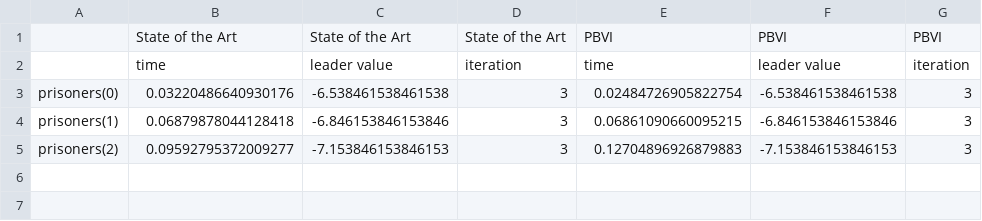
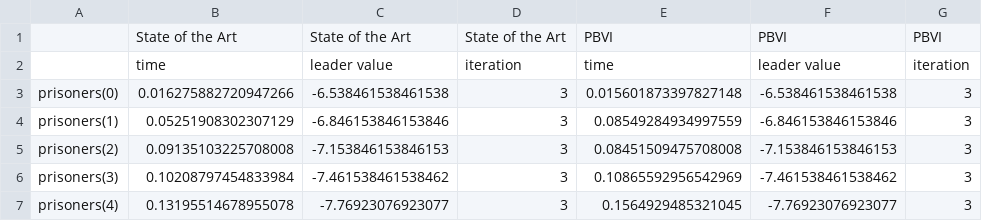
Before and after one commit to izzikampono/Thesis-New, a CSV file: processed_results/stackelberg_prisoners.csv, drawn as a sheet.

```diff
--- a/processed_results/stackelberg_prisoners.csv
+++ b/processed_results/stackelberg_prisoners.csv
@@ -2,4 +2,6 @@
 ,time,leader value,iteration,time,leader value,iteration
-prisoners(0),0.03220486640930176,-6.538461538461538,3,0.02484726905822754,-6.538461538461538,3
-prisoners(1),0.06879878044128418,-6.846153846153846,3,0.06861090660095215,-6.846153846153846,3
-prisoners(2),0.09592795372009277,-7.153846153846153,3,0.12704896926879883,-7.153846153846153,3
+prisoners(0),0.016275882720947266,-6.538461538461538,3,0.015601873397827148,-6.538461538461538,3
+prisoners(1),0.05251908302307129,-6.846153846153846,3,0.08549284934997559,-6.846153846153846,3
+prisoners(2),0.09135103225708008,-7.153846153846153,3,0.08451509475708008,-7.153846153846153,3
+prisoners(3),0.10208797454833984,-7.461538461538462,3,0.10865592956542969,-7.461538461538462,3
+prisoners(4),0.13195514678955078,-7.76923076923077,3,0.1564929485321045,-7.76923076923077,3
```
Also changed, not shown: processed_results/cooperative_dectiger.csv, processed_results/cooperative_prisoners.csv, 45 other files.
